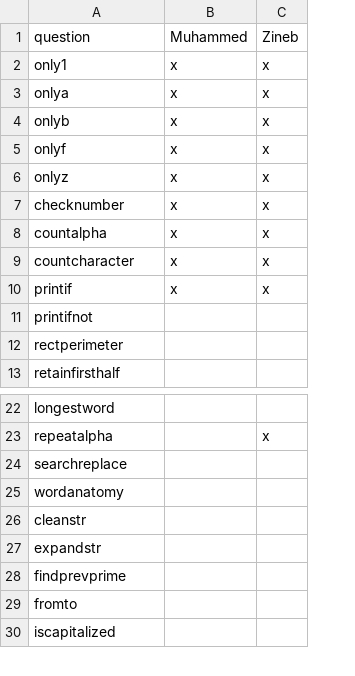
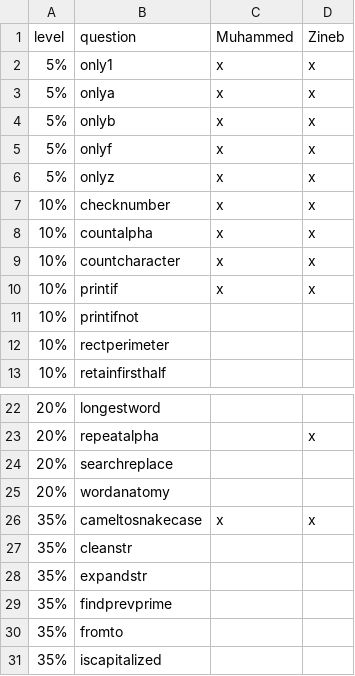
Before and after one commit to MohamedDanour/Check-points, a CSV file: progress.csv, drawn as a sheet; only a part is shown, gaps mark what is left out; the diff names each change by its address in the sheet, - before the commit and + after, or states it on an @@ line.

Commit message:
docs: percentages

```diff
--- a/progress.csv
+++ b/progress.csv
+column A (level), rows 2-13: 5% | 5% | 5% | 5% | 5% | 10% | 10% | 10% | 10% | 10% | 10% | 10%; rows 22-25: all 20%; rows 27-31: all 35%
+row 26: 35% | cameltosnakecase | x | x
```
